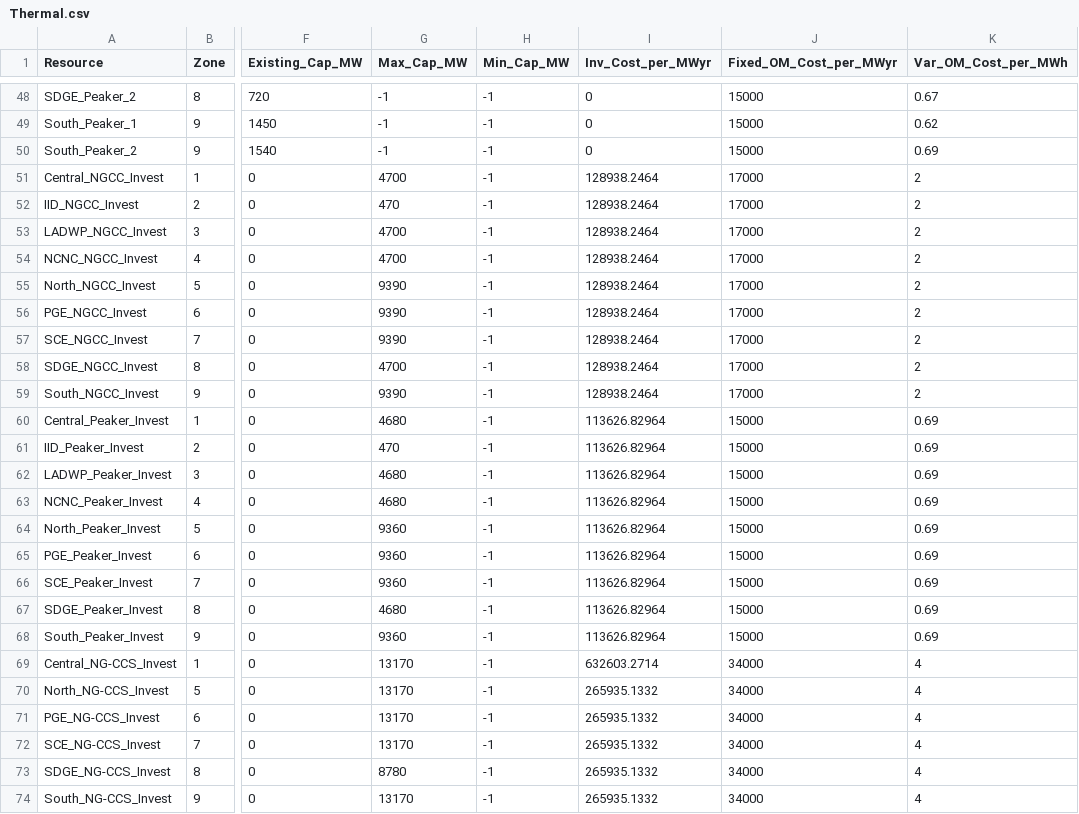
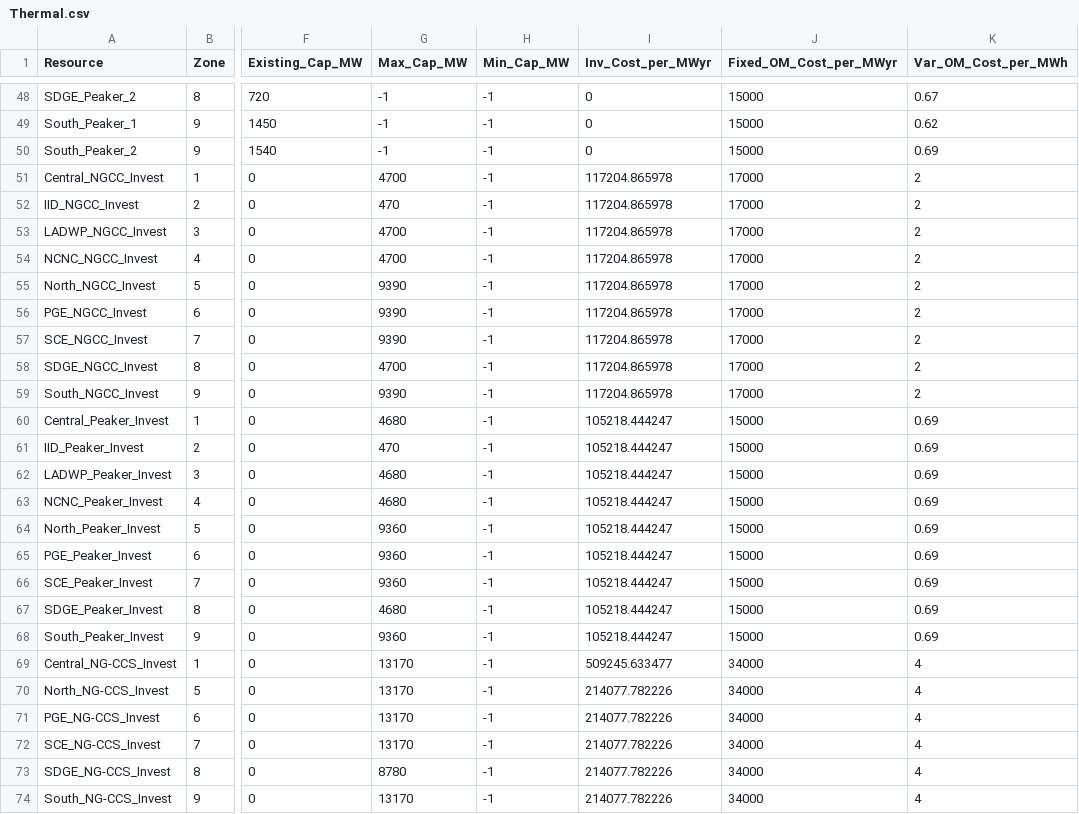
Before and after one commit to nxshi/GenX_9n_WECC, a CSV file: example_systems/0_nine_zones_w_multistage/inputs/inputs_p3/resources/Thermal.csv, drawn as a sheet; only a part is shown, gaps mark what is left out; the diff names each change by its address in the sheet, - before the commit and + after, or states it on an @@ line.

Commit message:
forgot to apply learning rate to all resource inputs - now applied

```diff
--- a/example_systems/0_nine_zones_w_multistage/inputs/inputs_p3/resources/Thermal.csv
+++ b/example_systems/0_nine_zones_w_multistage/inputs/inputs_p3/resources/Thermal.csv
-I51:I59 (Inv_Cost_per_MWyr): 128938.2464
+I51:I59 (Inv_Cost_per_MWyr): 117204.865978
-I60:I68 (Inv_Cost_per_MWyr): 113626.82964
+I60:I68 (Inv_Cost_per_MWyr): 105218.444247
-I69 (Inv_Cost_per_MWyr): 632603.2714
+I69 (Inv_Cost_per_MWyr): 509245.633477
-I70:I74 (Inv_Cost_per_MWyr): 265935.1332
+I70:I74 (Inv_Cost_per_MWyr): 214077.782226
```
Also changed, not shown: example_systems/0_nine_zones_w_multistage/inputs/inputs_p2/resources/Storage.csv, example_systems/0_nine_zones_w_multistage/inputs/inputs_p4/resources/Vre.csv, 1 other file.
